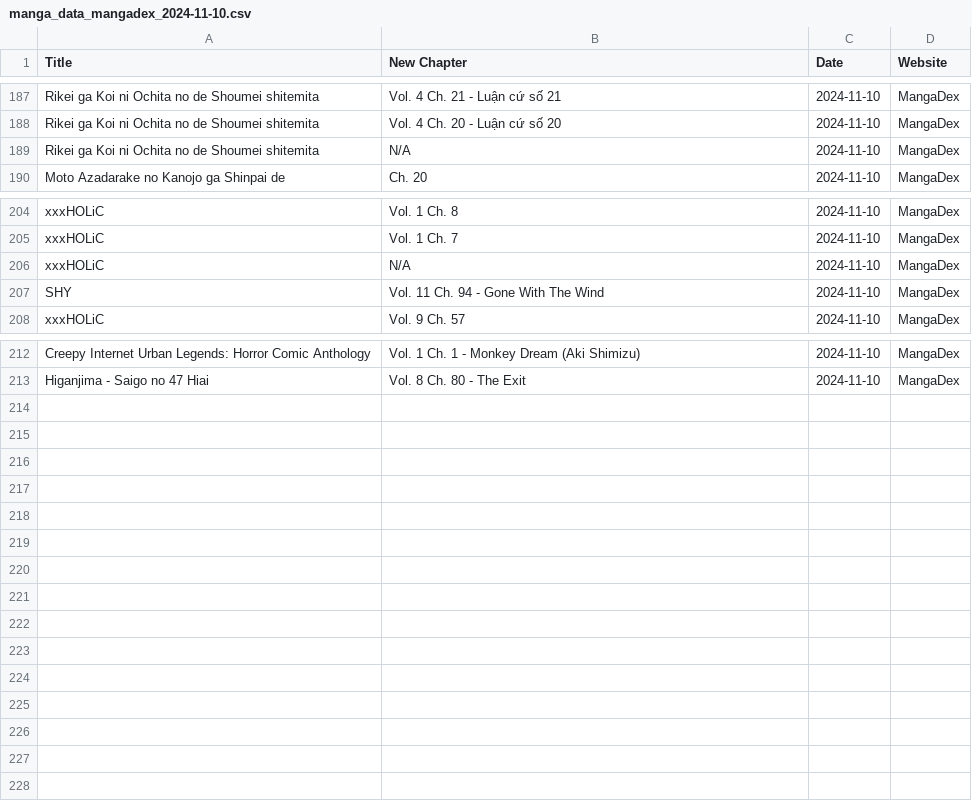
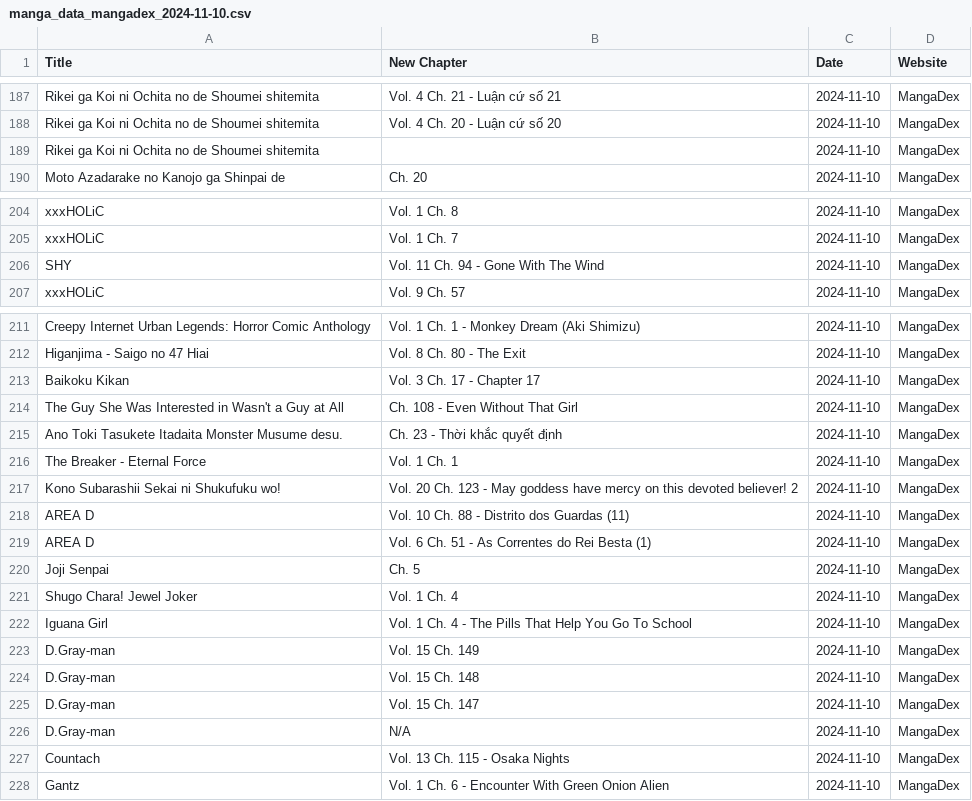
Before and after one commit to Ellimaaac/MangaNotifier, a CSV file: dB/manga_data_mangadex_2024-11-10.csv, drawn as a sheet; only a part is shown, gaps mark what is left out; the diff covers the shown part only.

Commit message:
Add manga_data_mangadex_2024-11-10.csv

```diff
--- a/dB/manga_data_mangadex_2024-11-10.csv
+++ b/dB/manga_data_mangadex_2024-11-10.csv
@@ -188,3 +188,3 @@ Rikei ga Koi ni Ochita no de Shoumei shitemita,Vol. 4 Ch. 21 - Luận cứ số
 Rikei ga Koi ni Ochita no de Shoumei shitemita,Vol. 4 Ch. 20 - Luận cứ số 20,2024-11-10,MangaDex
-Rikei ga Koi ni Ochita no de Shoumei shitemita,N/A,2024-11-10,MangaDex
+Rikei ga Koi ni Ochita no de Shoumei shitemita,,2024-11-10,MangaDex
 Moto Azadarake no Kanojo ga Shinpai de,Ch. 20,2024-11-10,MangaDex
@@ -205,3 +205,2 @@ xxxHOLiC,Vol. 1 Ch. 8,2024-11-10,MangaDex
 xxxHOLiC,Vol. 1 Ch. 7,2024-11-10,MangaDex
-xxxHOLiC,N/A,2024-11-10,MangaDex
 SHY,Vol. 11 Ch. 94 - Gone With The Wind,2024-11-10,MangaDex
@@ -213 +212,17 @@ Creepy Internet Urban Legends: Horror Comic Anthology,Vol. 1 Ch. 1 - Monkey Drea
 Higanjima - Saigo no 47 Hiai,Vol. 8 Ch. 80 - The Exit,2024-11-10,MangaDex
+Baikoku Kikan,Vol. 3 Ch. 17 - Chapter 17,2024-11-10,MangaDex
+The Guy She Was Interested in Wasn't a Guy at All,Ch. 108 - Even Without That Girl,2024-11-10,MangaDex
+Ano Toki Tasukete Itadaita Monster Musume desu.,Ch. 23 - Thời khắc quyết định,2024-11-10,MangaDex
+The Breaker - Eternal Force,Vol. 1 Ch. 1,2024-11-10,MangaDex
+Kono Subarashii Sekai ni Shukufuku wo!,Vol. 20 Ch. 123 - May goddess have mercy on this devoted believer! 2,2024-11-10,MangaDex
+AREA D,Vol. 10 Ch. 88 - Distrito dos Guardas (11),2024-11-10,MangaDex
+AREA D,Vol. 6 Ch. 51 - As Correntes do Rei Besta (1),2024-11-10,MangaDex
+Joji Senpai,Ch. 5,2024-11-10,MangaDex
+Shugo Chara! Jewel Joker,Vol. 1 Ch. 4,2024-11-10,MangaDex
+Iguana Girl,Vol. 1 Ch. 4 - The Pills That Help You Go To School,2024-11-10,MangaDex
+D.Gray-man,Vol. 15 Ch. 149,2024-11-10,MangaDex
+D.Gray-man,Vol. 15 Ch. 148,2024-11-10,MangaDex
+D.Gray-man,Vol. 15 Ch. 147,2024-11-10,MangaDex
+D.Gray-man,N/A,2024-11-10,MangaDex
+Countach,Vol. 13 Ch. 115 - Osaka Nights,2024-11-10,MangaDex
+Gantz,Vol. 1 Ch. 6 - Encounter With Green Onion Alien,2024-11-10,MangaDex
```
Also changed, not shown: 1 edited cell elsewhere in this file.
